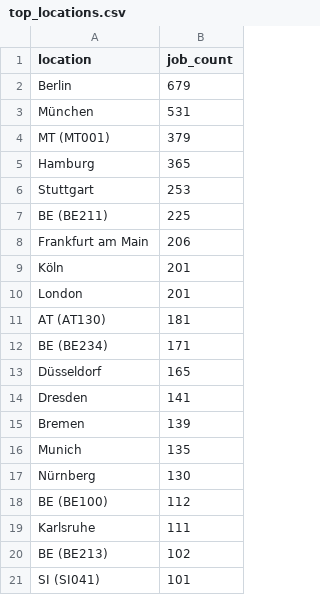
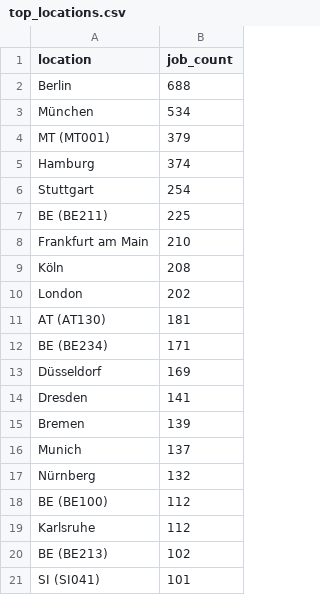
Before and after one commit to ritesh8303/dataforge, a CSV file: data/gold/top_locations.csv, drawn as a sheet.

```diff
--- a/data/gold/top_locations.csv
+++ b/data/gold/top_locations.csv
@@ -1,20 +1,20 @@
 location,job_count
-Berlin,679
-München,531
+Berlin,688
+München,534
 MT (MT001),379
-Hamburg,365
-Stuttgart,253
+Hamburg,374
+Stuttgart,254
 BE (BE211),225
-Frankfurt am Main,206
-Köln,201
-London,201
+Frankfurt am Main,210
+Köln,208
+London,202
 AT (AT130),181
 BE (BE234),171
-Düsseldorf,165
+Düsseldorf,169
 Dresden,141
 Bremen,139
-Munich,135
-Nürnberg,130
+Munich,137
+Nürnberg,132
 BE (BE100),112
-Karlsruhe,111
+Karlsruhe,112
 BE (BE213),102
```
Also changed, not shown: data/gold/jobs_by_region.csv, data/gold/top_companies.csv, 10 other files.
